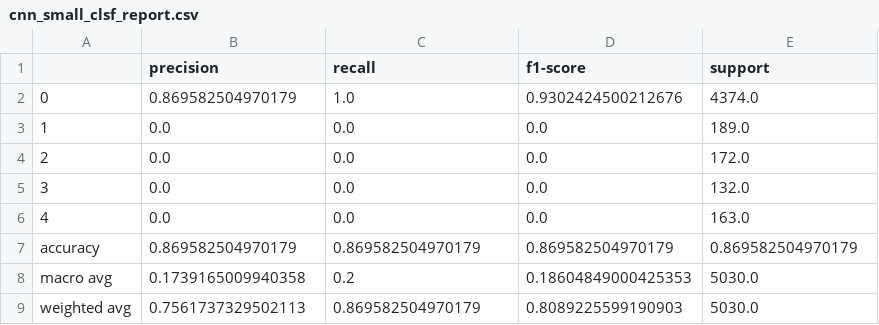
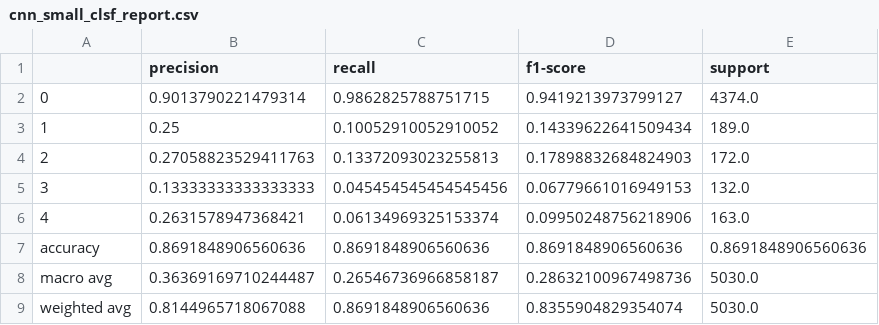
Before and after one commit to KiriKoppelgaard/Classifying-Breast-Cancer-from-Mammograms-Using-CNNs-and-Transfer-Learning, a CSV file: output/cnn_small/cnn_small_clsf_report.csv, drawn as a sheet.

```diff
--- a/output/cnn_small/cnn_small_clsf_report.csv
+++ b/output/cnn_small/cnn_small_clsf_report.csv
@@ -1,9 +1,9 @@
 ,precision,recall,f1-score,support
-0,0.869582504970179,1.0,0.9302424500212676,4374.0
-1,0.0,0.0,0.0,189.0
-2,0.0,0.0,0.0,172.0
-3,0.0,0.0,0.0,132.0
-4,0.0,0.0,0.0,163.0
-accuracy,0.869582504970179,0.869582504970179,0.869582504970179,0.869582504970179
-macro avg,0.1739165009940358,0.2,0.18604849000425353,5030.0
-weighted avg,0.7561737329502113,0.869582504970179,0.8089225599190903,5030.0
+0,0.9013790221479314,0.9862825788751715,0.9419213973799127,4374.0
+1,0.25,0.10052910052910052,0.14339622641509434,189.0
+2,0.27058823529411763,0.13372093023255813,0.17898832684824903,172.0
+3,0.13333333333333333,0.045454545454545456,0.06779661016949153,132.0
+4,0.2631578947368421,0.06134969325153374,0.09950248756218906,163.0
+accuracy,0.8691848906560636,0.8691848906560636,0.8691848906560636,0.8691848906560636
+macro avg,0.36369169710244487,0.26546736966858187,0.28632100967498736,5030.0
+weighted avg,0.8144965718067088,0.8691848906560636,0.8355904829354074,5030.0
```
Also changed, not shown: emissions.csv, 6 other files.
